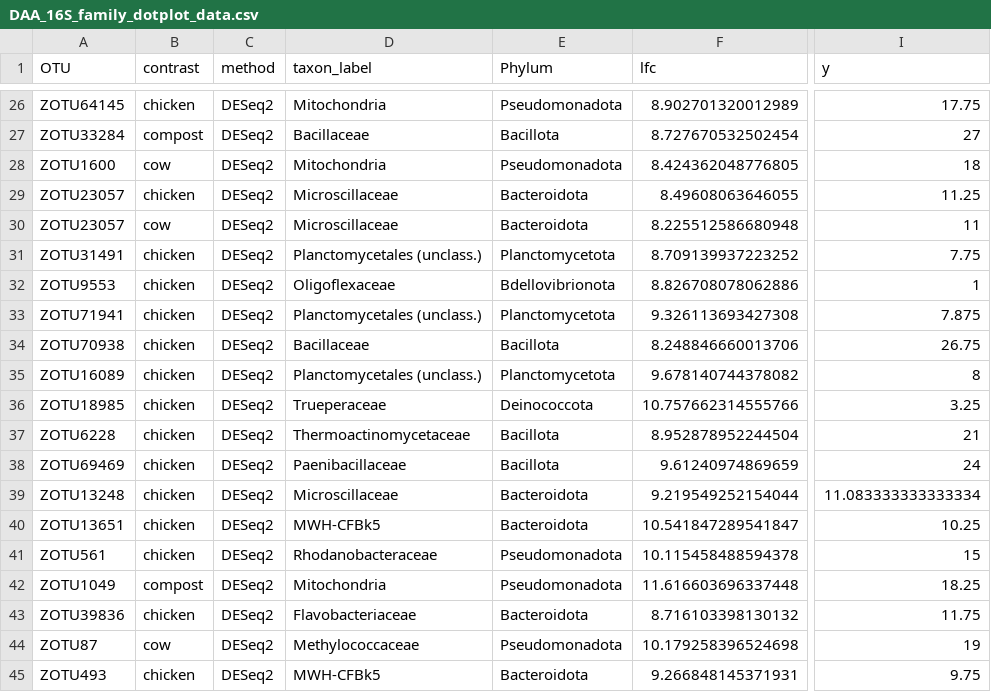
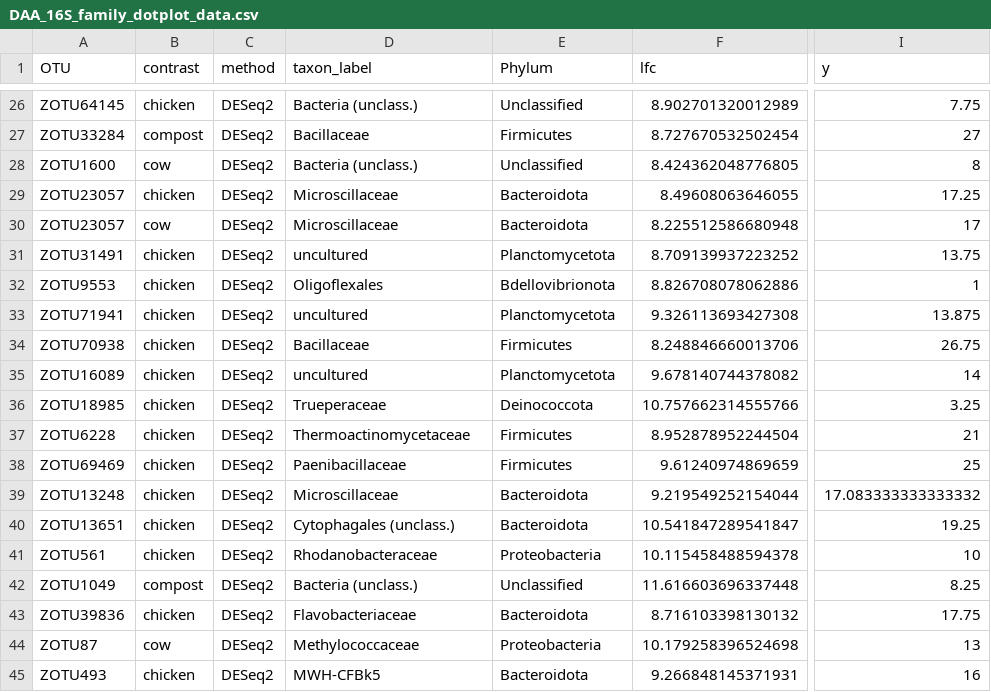
Before and after one commit to IgnRL/Banana_clean, a CSV file: 03_Analysis_files/DAA_16S_family_dotplot_data.csv, drawn as a sheet; only a part is shown, gaps mark what is left out; the diff covers the shown part only; the diff names each change by its address in the sheet, - before the commit and + after, or states it on an @@ line.

Commit message:
Corrected DADA2-SINTAX taxonomy

```diff
--- a/03_Analysis_files/DAA_16S_family_dotplot_data.csv
+++ b/03_Analysis_files/DAA_16S_family_dotplot_data.csv
-D26 (taxon_label): Mitochondria
+D26 (taxon_label): Bacteria (unclass.)
-E26 (Phylum): Pseudomonadota
+E26 (Phylum): Unclassified
-I26 (y): 17.75
+I26 (y): 7.75
-E27 (Phylum): Bacillota
+E27 (Phylum): Firmicutes
-D28 (taxon_label): Mitochondria
+D28 (taxon_label): Bacteria (unclass.)
-E28 (Phylum): Pseudomonadota
+E28 (Phylum): Unclassified
-I28 (y): 18
+I28 (y): 8
-I29 (y): 11.25
+I29 (y): 17.25
-I30 (y): 11
+I30 (y): 17
-D31 (taxon_label): Planctomycetales (unclass.)
+D31 (taxon_label): uncultured
-I31 (y): 7.75
+I31 (y): 13.75
-D32 (taxon_label): Oligoflexaceae
+D32 (taxon_label): Oligoflexales
-D33 (taxon_label): Planctomycetales (unclass.)
+D33 (taxon_label): uncultured
-I33 (y): 7.875
+I33 (y): 13.875
-E34 (Phylum): Bacillota
+E34 (Phylum): Firmicutes
-D35 (taxon_label): Planctomycetales (unclass.)
+D35 (taxon_label): uncultured
-I35 (y): 8
+I35 (y): 14
-E37:E38 (Phylum): Bacillota
+E37:E38 (Phylum): Firmicutes
-I38 (y): 24
+I38 (y): 25
-I39 (y): 11.083333333333334
+I39 (y): 17.083333333333332
-D40 (taxon_label): MWH-CFBk5
+D40 (taxon_label): Cytophagales (unclass.)
-I40 (y): 10.25
+I40 (y): 19.25
-E41 (Phylum): Pseudomonadota
+E41 (Phylum): Proteobacteria
-I41 (y): 15
+I41 (y): 10
-D42 (taxon_label): Mitochondria
+D42 (taxon_label): Bacteria (unclass.)
-E42 (Phylum): Pseudomonadota
+E42 (Phylum): Unclassified
-I42 (y): 18.25
+I42 (y): 8.25
-I43 (y): 11.75
+I43 (y): 17.75
-E44 (Phylum): Pseudomonadota
+E44 (Phylum): Proteobacteria
-I44 (y): 19
+I44 (y): 13
-I45 (y): 9.75
+I45 (y): 16
```
Also changed, not shown: 118 edited cells elsewhere in this file, 18 other files.
